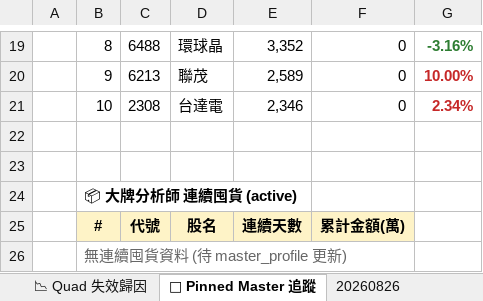
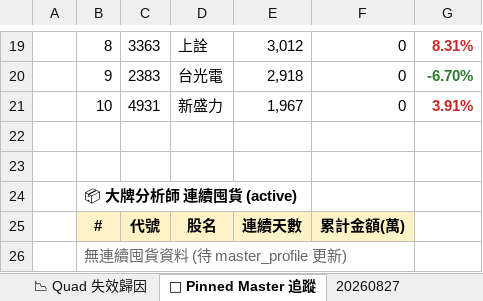
Before and after one commit to DRwillychiu/CHIP_RADAR_TW, an Excel workbook: data/reports/chip_radar_2026-08.xlsx, sheet 📌 Pinned Master 追蹤, drawn as a sheet; only a part is shown, gaps mark what is left out; values as stored, in another font and other column widths than the file's, no borders; the diff covers the shown part only; the diff names each change by its address in the sheet, - before the commit and + after, or states it on an @@ line.

```diff
--- a/data/reports/chip_radar_2026-08.xlsx (sheet 📌 Pinned Master 追蹤)
+++ b/data/reports/chip_radar_2026-08.xlsx (sheet 📌 Pinned Master 追蹤)
+sheet tab: 20260827
-C19: 6488
+C19: 3363
-D19: 環球晶
+D19: 上詮
-E19: 3,352
+E19: 3,012
-G19: -3.16%
+G19: 8.31%
-G19 text colour: #2E7D32
+G19 text colour: #C62828
-C20: 6213
+C20: 2383
-D20: 聯茂
+D20: 台光電
-E20: 2,589
+E20: 2,918
-G20: 10.00%
+G20: -6.70%
-G20 text colour: #C62828
+G20 text colour: #2E7D32
-C21: 2308
+C21: 4931
-D21: 台達電
+D21: 新盛力
-E21: 2,346
+E21: 1,967
-G21: 2.34%
+G21: 3.91%
```
Also changed, not shown: 27 edited cells and cell formats elsewhere in this sheet, sheet 📋 今日 Dashboard, sheet 20260826, sheet 📈 Quad 實戰追蹤, sheet 📉 Quad 失效歸因, sheet 📱 手機摘要, data/reports/latest.xlsx, 21 other files.
